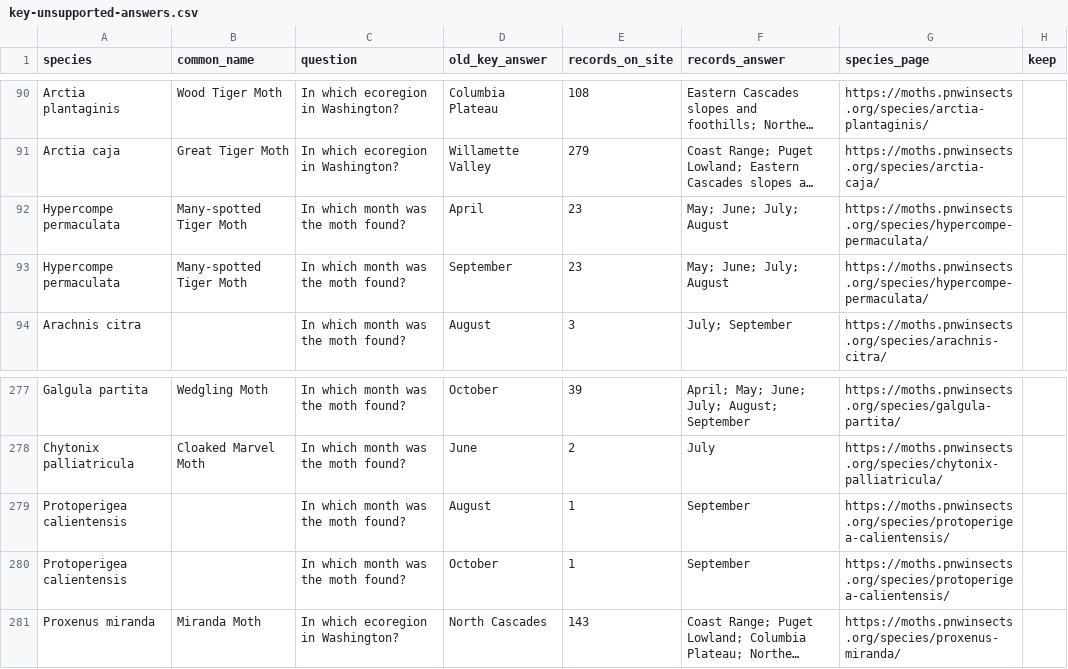
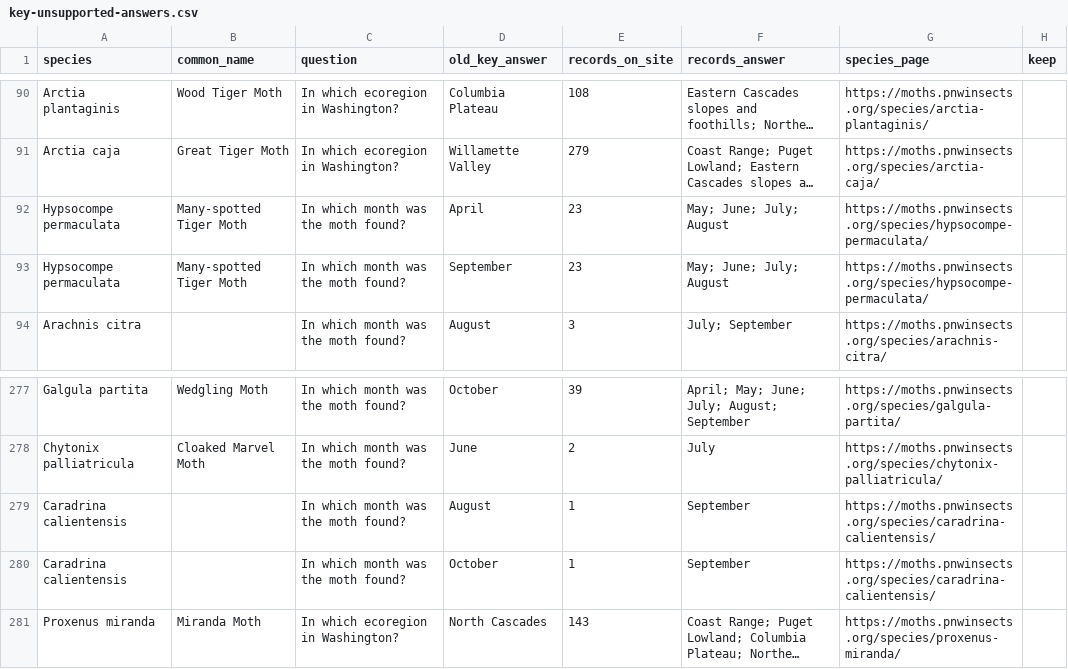
Before and after one commit to pnwinsects/pnwmoths, a CSV file: data/key-unsupported-answers.csv, drawn as a sheet; only a part is shown, gaps mark what is left out; long unchanged cells end in …; the diff names each change by its address in the sheet, - before the commit and + after, or states it on an @@ line.

```diff
--- a/data/key-unsupported-answers.csv
+++ b/data/key-unsupported-answers.csv
-A92:A93 (species): Hypercompe permaculata
+A92:A93 (species): Hypsocompe permaculata
-G92:G93 (species_page): https://moths.pnwinsects.org/species/hypercompe-permaculata/
+G92:G93 (species_page): https://moths.pnwinsects.org/species/hypsocompe-permaculata/
-A279:A280 (species): Protoperigea calientensis
+A279:A280 (species): Caradrina calientensis
-G279:G280 (species_page): https://moths.pnwinsects.org/species/protoperigea-calientensis/
+G279:G280 (species_page): https://moths.pnwinsects.org/species/caradrina-calientensis/
```
Also changed, not shown: data/species-links.csv, data/species-plates.csv, 36 other files.
